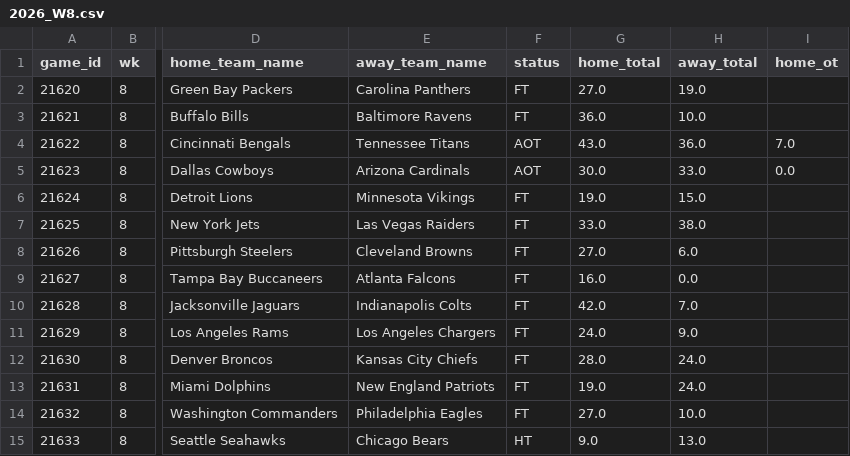
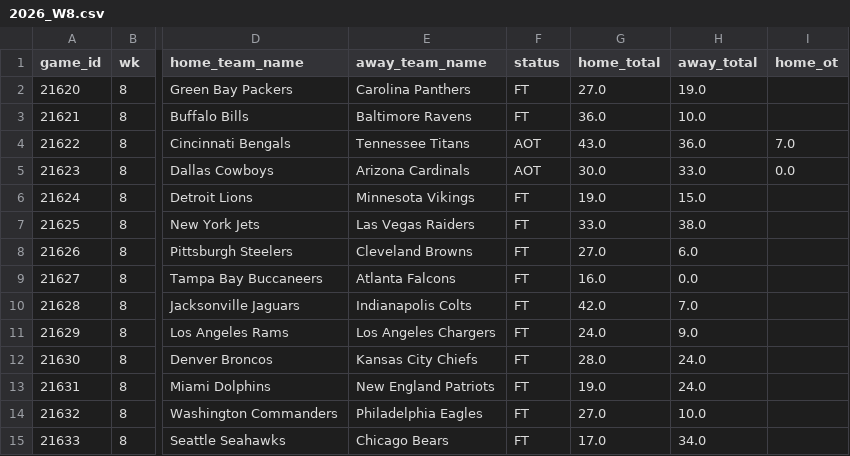
Before and after one commit to jameskroeker/nfl-betting-data-pipeline, a CSV file: data/weekly/2026_W8.csv, drawn as a sheet; only a part is shown, gaps mark what is left out; the diff names each change by its address in the sheet, - before the commit and + after, or states it on an @@ line.

```diff
--- a/data/weekly/2026_W8.csv
+++ b/data/weekly/2026_W8.csv
-F15 (status): HT
+F15 (status): FT
-G15 (home_total): 9.0
+G15 (home_total): 17.0
-H15 (away_total): 13.0
+H15 (away_total): 34.0
```
Also changed, not shown: data/lines_history/2026_W9.csv, data/weekly/2026_W9.csv, 1 other file.
